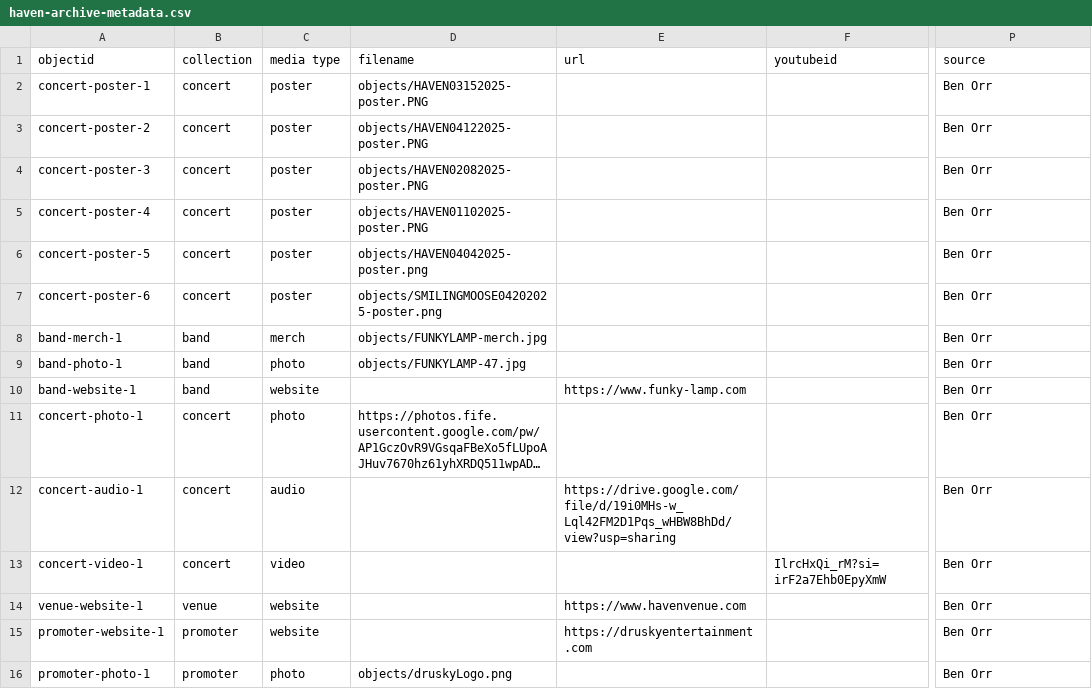
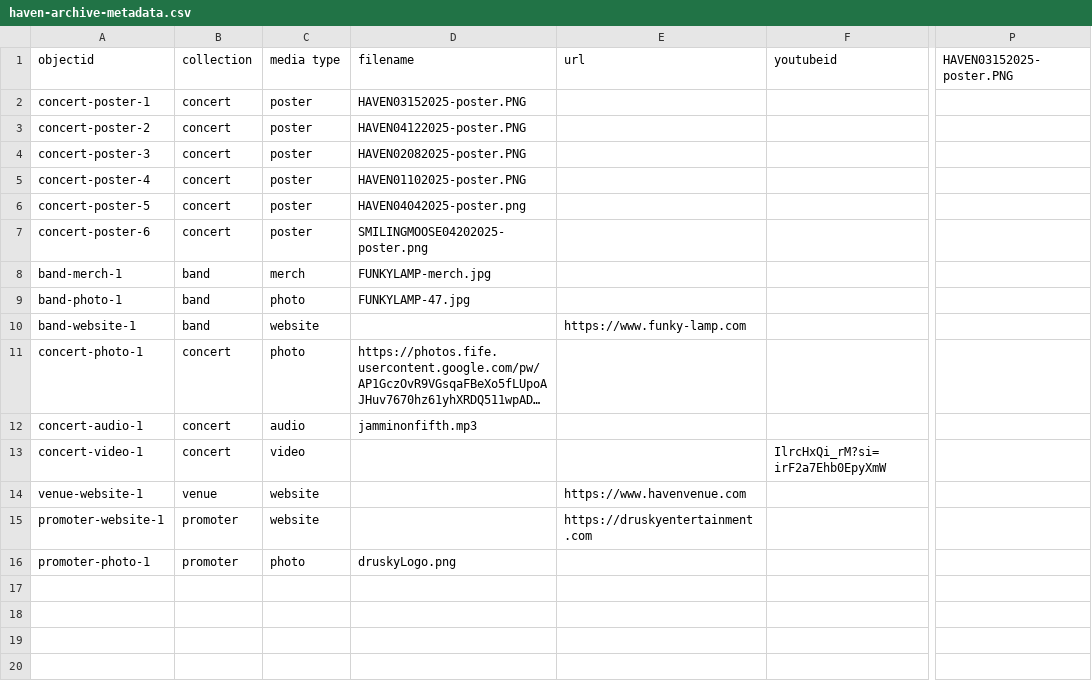
Before and after one commit to BennDiagram/HavenArchive, a CSV file: assets/haven-archive-metadata.csv, drawn as a sheet; only a part is shown, gaps mark what is left out; long unchanged cells end in …; the diff names each change by its address in the sheet, - before the commit and + after, or states it on an @@ line.

Commit message:
Metadata update

```diff
--- a/assets/haven-archive-metadata.csv
+++ b/assets/haven-archive-metadata.csv
-P1: source
+P1: HAVEN03152025-poster.PNG
-D2 (filename): objects/HAVEN03152025-poster.PNG
+D2 (filename): HAVEN03152025-poster.PNG
-P2:P16 (HAVEN03152025-poster.PNG): Ben Orr
+P2:P16 (HAVEN03152025-poster.PNG): (empty)
-D3 (filename): objects/HAVEN04122025-poster.PNG
+D3 (filename): HAVEN04122025-poster.PNG
-D4 (filename): objects/HAVEN02082025-poster.PNG
+D4 (filename): HAVEN02082025-poster.PNG
-D5 (filename): objects/HAVEN01102025-poster.PNG
+D5 (filename): HAVEN01102025-poster.PNG
-D6 (filename): objects/HAVEN04042025-poster.png
+D6 (filename): HAVEN04042025-poster.png
-D7 (filename): objects/SMILINGMOOSE04202025-poster.png
+D7 (filename): SMILINGMOOSE04202025-poster.png
-D8 (filename): objects/FUNKYLAMP-merch.jpg
+D8 (filename): FUNKYLAMP-merch.jpg
-D9 (filename): objects/FUNKYLAMP-47.jpg
+D9 (filename): FUNKYLAMP-47.jpg
-D12 (filename): (empty)
+D12 (filename): jamminonfifth.mp3
-E12 (url): https://drive.google.com/file/d/19i0MHs-w_Lql42FM2D1Pqs_wHBW8BhDd/view?usp=sharing
+E12 (url): (empty)
-D16 (filename): objects/druskyLogo.png
+D16 (filename): druskyLogo.png
```
Also changed, not shown: 2 other files.
